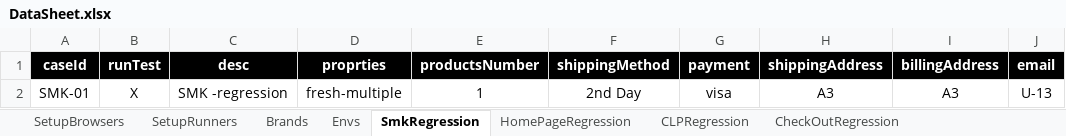
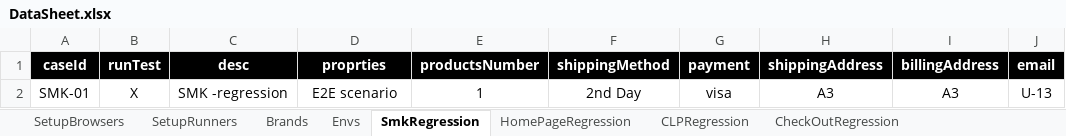
Before and after one commit to tariqalrob97/CBISmoke, an Excel workbook: src/com/generic/config/DataSheet.xlsx, sheet SmkRegression, drawn as a sheet; values as stored, in another font and other column widths than the file's, no borders; charts and pictures not drawn; the diff names each change by its address in the sheet, - before the commit and + after, or states it on an @@ line.

```diff
--- a/src/com/generic/config/DataSheet.xlsx (sheet SmkRegression)
+++ b/src/com/generic/config/DataSheet.xlsx (sheet SmkRegression)
-D2 (proprties): fresh-multiple
+D2 (proprties): E2E scenario
```
Also changed, not shown: sheet PLPRegression, charts or pictures.
